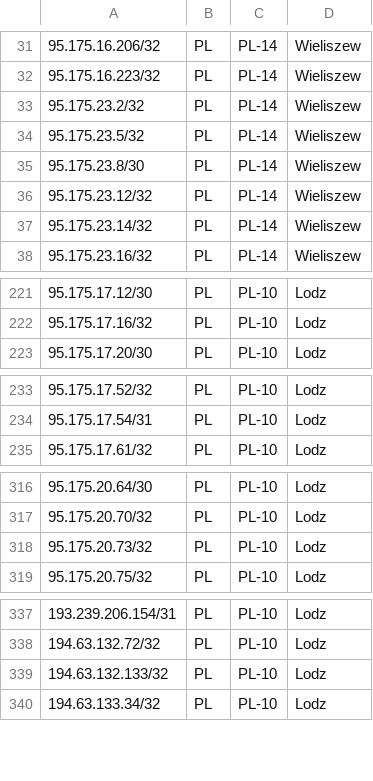
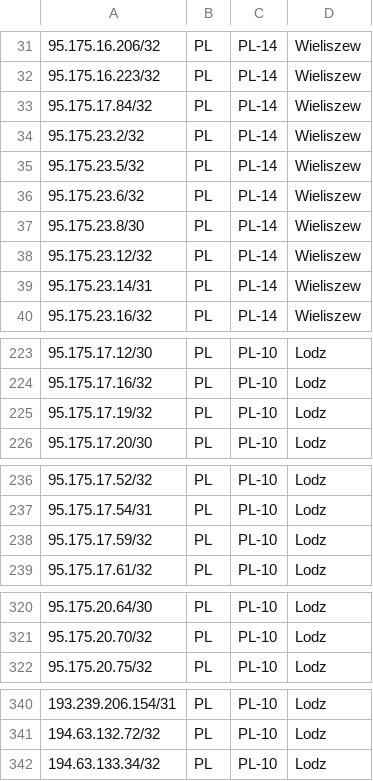
Before and after one commit to forwebpl/geofeed, a CSV file: geofeed.csv, drawn as a sheet; only a part is shown, gaps mark what is left out; the diff covers the shown part only.

Commit message:
updated

```diff
--- a/geofeed.csv
+++ b/geofeed.csv
@@ -32,7 +32,9 @@
 95.175.16.223/32,PL,PL-14,Wieliszew,
+95.175.17.84/32,PL,PL-14,Wieliszew,
 95.175.23.2/32,PL,PL-14,Wieliszew,
 95.175.23.5/32,PL,PL-14,Wieliszew,
+95.175.23.6/32,PL,PL-14,Wieliszew,
 95.175.23.8/30,PL,PL-14,Wieliszew,
 95.175.23.12/32,PL,PL-14,Wieliszew,
-95.175.23.14/32,PL,PL-14,Wieliszew,
+95.175.23.14/31,PL,PL-14,Wieliszew,
 95.175.23.16/32,PL,PL-14,Wieliszew,
@@ -222,2 +224,3 @@
 95.175.17.16/32,PL,PL-10,Lodz,
+95.175.17.19/32,PL,PL-10,Lodz,
 95.175.17.20/30,PL,PL-10,Lodz,
@@ -234,2 +237,3 @@
 95.175.17.54/31,PL,PL-10,Lodz,
+95.175.17.59/32,PL,PL-10,Lodz,
 95.175.17.61/32,PL,PL-10,Lodz,
@@ -317,3 +321,2 @@
 95.175.20.70/32,PL,PL-10,Lodz,
-95.175.20.73/32,PL,PL-10,Lodz,
 95.175.20.75/32,PL,PL-10,Lodz,
@@ -338,3 +341,2 @@
 194.63.132.72/32,PL,PL-10,Lodz,
-194.63.132.133/32,PL,PL-10,Lodz,
 194.63.133.34/32,PL,PL-10,Lodz,
```
Also changed, not shown: 6 edited cells elsewhere in this file.
